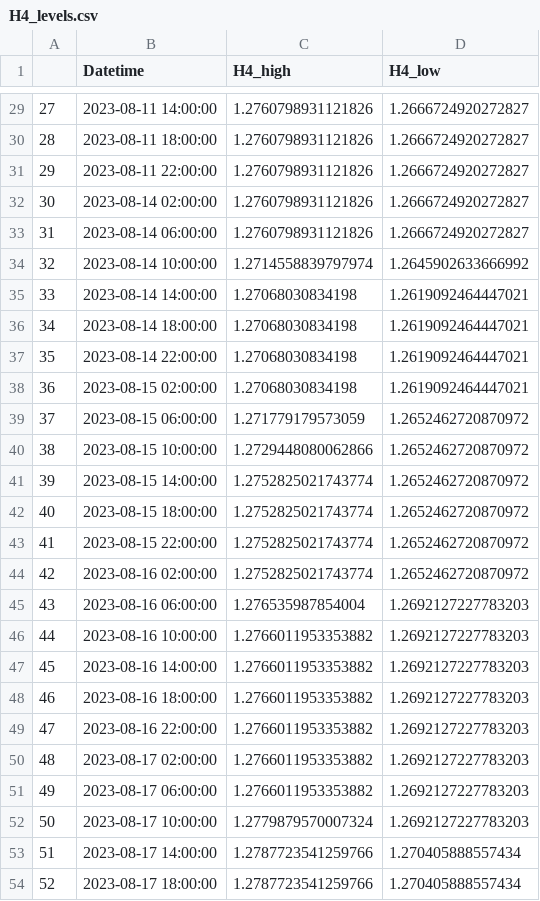
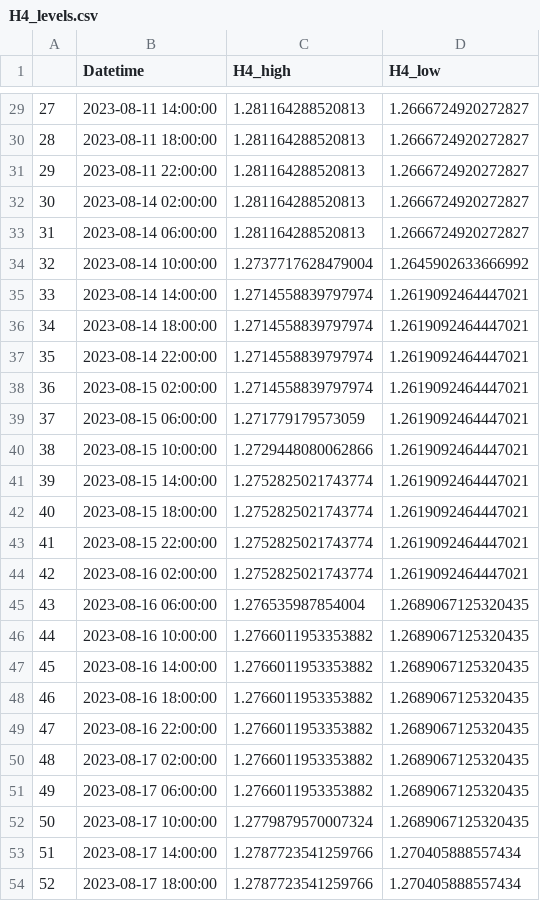
Before and after one commit to hhw999/Backtesting-Code, a CSV file: H4_levels.csv, drawn as a sheet; only a part is shown, gaps mark what is left out; the diff covers the shown part only.

```diff
--- a/H4_levels.csv
+++ b/H4_levels.csv
@@ -29,25 +29,25 @@
-27,2023-08-11 14:00:00,1.2760798931121826,1.2666724920272827
-28,2023-08-11 18:00:00,1.2760798931121826,1.2666724920272827
-29,2023-08-11 22:00:00,1.2760798931121826,1.2666724920272827
-30,2023-08-14 02:00:00,1.2760798931121826,1.2666724920272827
-31,2023-08-14 06:00:00,1.2760798931121826,1.2666724920272827
-32,2023-08-14 10:00:00,1.2714558839797974,1.2645902633666992
-33,2023-08-14 14:00:00,1.27068030834198,1.2619092464447021
-34,2023-08-14 18:00:00,1.27068030834198,1.2619092464447021
-35,2023-08-14 22:00:00,1.27068030834198,1.2619092464447021
-36,2023-08-15 02:00:00,1.27068030834198,1.2619092464447021
-37,2023-08-15 06:00:00,1.271779179573059,1.2652462720870972
-38,2023-08-15 10:00:00,1.2729448080062866,1.2652462720870972
-39,2023-08-15 14:00:00,1.2752825021743774,1.2652462720870972
-40,2023-08-15 18:00:00,1.2752825021743774,1.2652462720870972
-41,2023-08-15 22:00:00,1.2752825021743774,1.2652462720870972
-42,2023-08-16 02:00:00,1.2752825021743774,1.2652462720870972
-43,2023-08-16 06:00:00,1.276535987854004,1.2692127227783203
-44,2023-08-16 10:00:00,1.2766011953353882,1.2692127227783203
-45,2023-08-16 14:00:00,1.2766011953353882,1.2692127227783203
-46,2023-08-16 18:00:00,1.2766011953353882,1.2692127227783203
-47,2023-08-16 22:00:00,1.2766011953353882,1.2692127227783203
-48,2023-08-17 02:00:00,1.2766011953353882,1.2692127227783203
-49,2023-08-17 06:00:00,1.2766011953353882,1.2692127227783203
-50,2023-08-17 10:00:00,1.2779879570007324,1.2692127227783203
+27,2023-08-11 14:00:00,1.281164288520813,1.2666724920272827
+28,2023-08-11 18:00:00,1.281164288520813,1.2666724920272827
+29,2023-08-11 22:00:00,1.281164288520813,1.2666724920272827
+30,2023-08-14 02:00:00,1.281164288520813,1.2666724920272827
+31,2023-08-14 06:00:00,1.281164288520813,1.2666724920272827
+32,2023-08-14 10:00:00,1.2737717628479004,1.2645902633666992
+33,2023-08-14 14:00:00,1.2714558839797974,1.2619092464447021
+34,2023-08-14 18:00:00,1.2714558839797974,1.2619092464447021
+35,2023-08-14 22:00:00,1.2714558839797974,1.2619092464447021
+36,2023-08-15 02:00:00,1.2714558839797974,1.2619092464447021
+37,2023-08-15 06:00:00,1.271779179573059,1.2619092464447021
+38,2023-08-15 10:00:00,1.2729448080062866,1.2619092464447021
+39,2023-08-15 14:00:00,1.2752825021743774,1.2619092464447021
+40,2023-08-15 18:00:00,1.2752825021743774,1.2619092464447021
+41,2023-08-15 22:00:00,1.2752825021743774,1.2619092464447021
+42,2023-08-16 02:00:00,1.2752825021743774,1.2619092464447021
+43,2023-08-16 06:00:00,1.276535987854004,1.2689067125320435
+44,2023-08-16 10:00:00,1.2766011953353882,1.2689067125320435
+45,2023-08-16 14:00:00,1.2766011953353882,1.2689067125320435
+46,2023-08-16 18:00:00,1.2766011953353882,1.2689067125320435
+47,2023-08-16 22:00:00,1.2766011953353882,1.2689067125320435
+48,2023-08-17 02:00:00,1.2766011953353882,1.2689067125320435
+49,2023-08-17 06:00:00,1.2766011953353882,1.2689067125320435
+50,2023-08-17 10:00:00,1.2779879570007324,1.2689067125320435
 51,2023-08-17 14:00:00,1.2787723541259766,1.270405888557434
```
Also changed, not shown: 54 edited cells elsewhere in this file, H4-fractals.csv, min15-fractals.csv, 12 other files.
